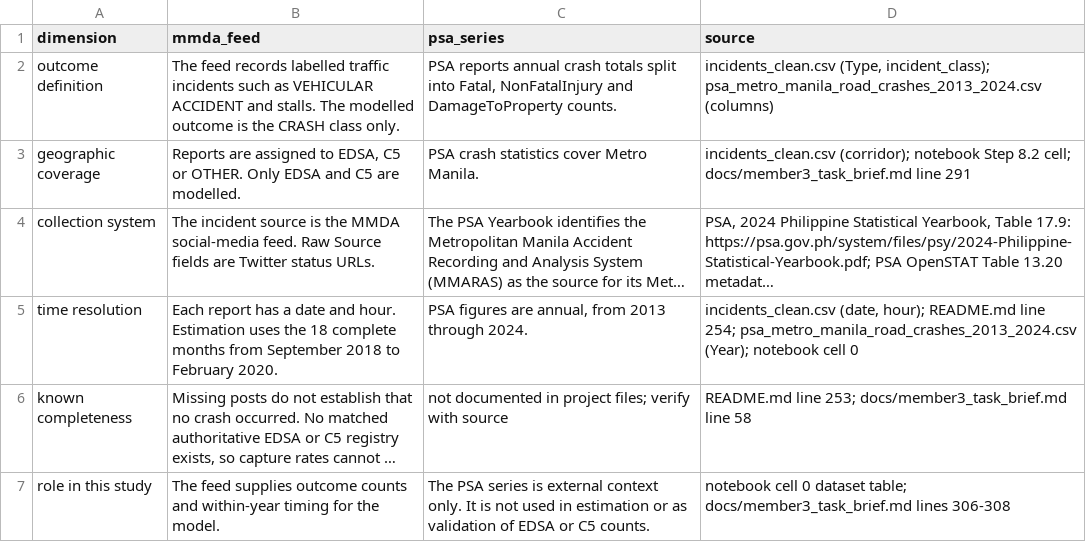
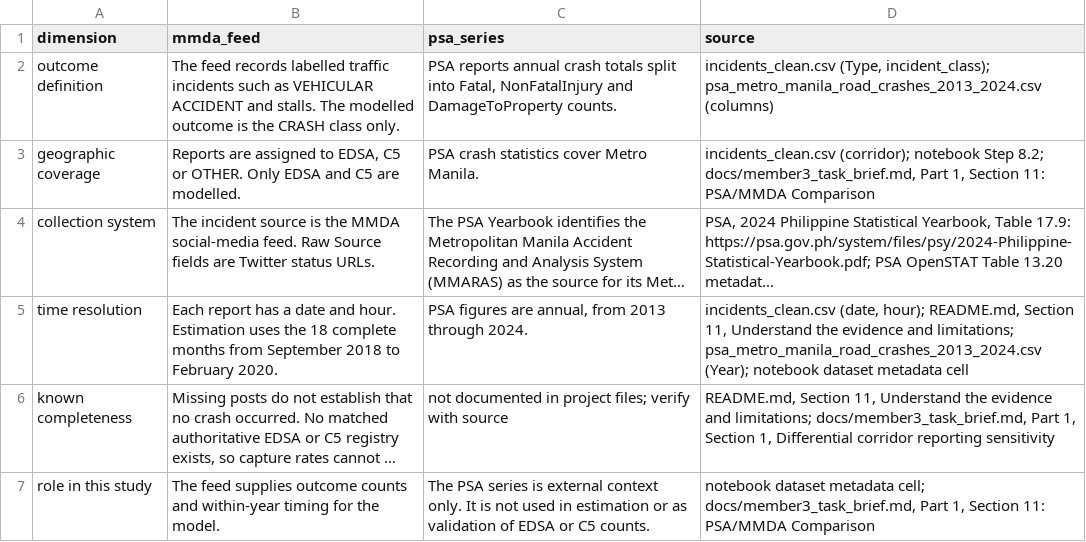
Before and after one commit to D3vala/traffic_model, a CSV file: results/tables/psa_mmda_comparison.csv, drawn as a sheet; long unchanged cells end in …; the diff names each change by its address in the sheet, - before the commit and + after, or states it on an @@ line.

Commit message:
Refine baseline intervals and task 14 notes

```diff
--- a/results/tables/psa_mmda_comparison.csv
+++ b/results/tables/psa_mmda_comparison.csv
-D3 (source): …notebook Step 8.2 cell; docs/member3_task_brief.md line 291
+D3 (source): …notebook Step 8.2; docs/member3_task_brief.md, Part 1, Section 11: PSA/MMDA Comparison
-D5 (source): …(date, hour); README.md line 254; psa_metro_manila_road_crashes_2013_2024.csv (Year); notebook cell 0
+D5 (source): …(date, hour); README.md, Section 11, Understand the evidence and limitations; psa_metro_manila_road_crashes_2013_2024.csv (Year); notebook dataset metadata cell
-D6 (source): README.md line 253; docs/member3_task_brief.md line 58
+D6 (source): README.md, Section 11, Understand the evidence and limitations; docs/member3_task_brief.md, Part 1, Section 1, Differential corridor reporting sensitivity
-D7 (source): notebook cell 0 dataset table; docs/member3_task_brief.md lines 306-308
+D7 (source): notebook dataset metadata cell; docs/member3_task_brief.md, Part 1, Section 11: PSA/MMDA Comparison
```
Also changed, not shown: 3 other files.
